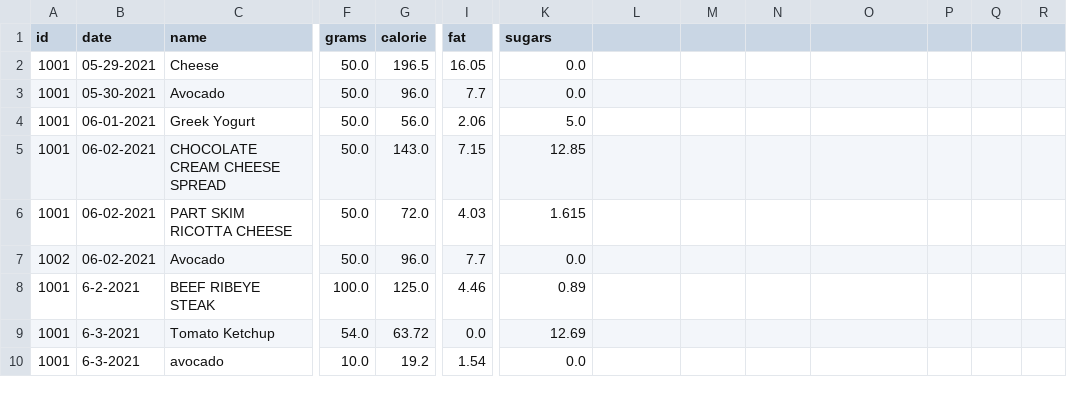
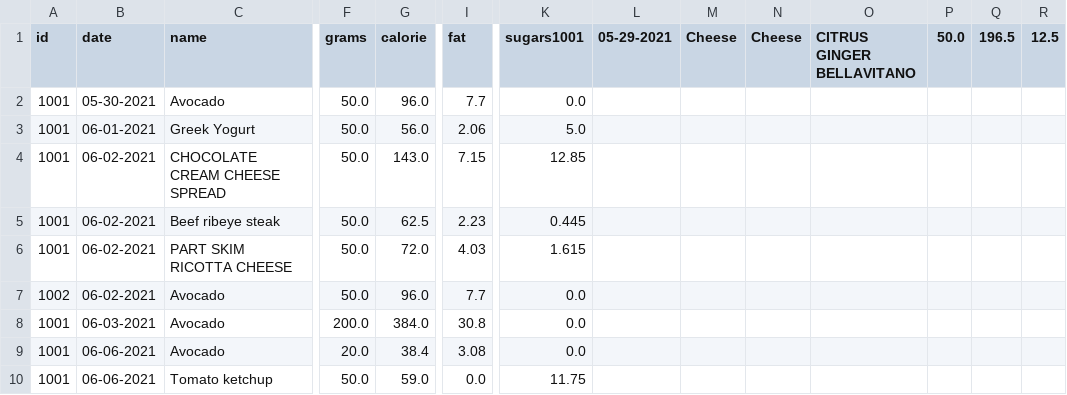
Before and after one commit to avivfaraj/cs570-health-tracker, a CSV file: Files/dailyConsumption.csv, drawn as a sheet; only a part is shown, gaps mark what is left out; removed rows and columns are numbered as before the commit, all else as after; rows hold the shown columns only; the diff covers the shown part only; the diff names each change by its address in the sheet, - before the commit and + after, or states it on an @@ line.

Commit message:
Fixed date + dataset bugs

```diff
--- a/Files/dailyConsumption.csv
+++ b/Files/dailyConsumption.csv
-K1: sugars
+K1: sugars1001
-L1: (empty)
+L1: 05-29-2021
-M1: (empty)
+M1: Cheese
-N1: (empty)
+N1: Cheese
-O1: (empty)
+O1: CITRUS GINGER BELLAVITANO
-P1: (empty)
+P1: 50.0
-Q1: (empty)
+Q1: 196.5
-R1: (empty)
+R1: 12.5
-row 2: 1001 | 05-29-2021 | Cheese | 50.0 | 196.5 | 16.05 | 0.0
+row 5: 1001 | 06-02-2021 | Beef ribeye steak | 50.0 | 62.5 | 2.23 | 0.445
-row 8: 1001 | 6-2-2021 | BEEF RIBEYE STEAK | 100.0 | 125.0 | 4.46 | 0.89
-row 9: 1001 | 6-3-2021 | Tomato Ketchup | 54.0 | 63.72 | 0.0 | 12.69
-B8 (date): 6-3-2021
+B8 (date): 06-03-2021
-C8 (name): avocado
+C8 (name): Avocado
-F8 (grams): 10.0
+F8 (grams): 200.0
-G8 (calorie): 19.2
+G8 (calorie): 384.0
-I8 (fat): 1.54
+I8 (fat): 30.8
+row 9: 1001 | 06-06-2021 | Avocado | 20.0 | 38.4 | 3.08 | 0.0
+row 10: 1001 | 06-06-2021 | Tomato ketchup | 50.0 | 59.0 | 0.0 | 11.75
```
Also changed, not shown: 3 edited cells elsewhere in this file, 1 other file.
